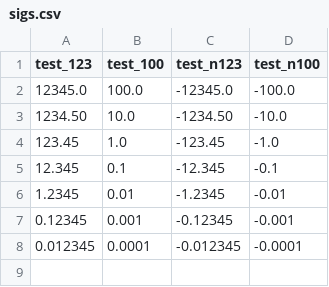
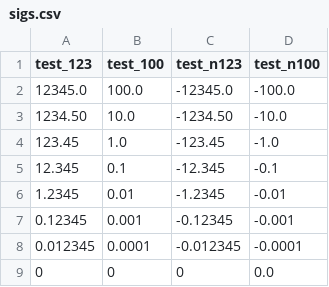
Before and after one commit to alexhallam/tv, a CSV file: data/sigs.csv, drawn as a sheet.

```diff
--- a/data/sigs.csv
+++ b/data/sigs.csv
@@ -8 +8,2 @@ test_123,test_100,test_n123,test_n100
 0.012345,0.0001,-0.012345,-0.0001
+0,0,0,0.0
```
Also changed, not shown: 7 other files.
